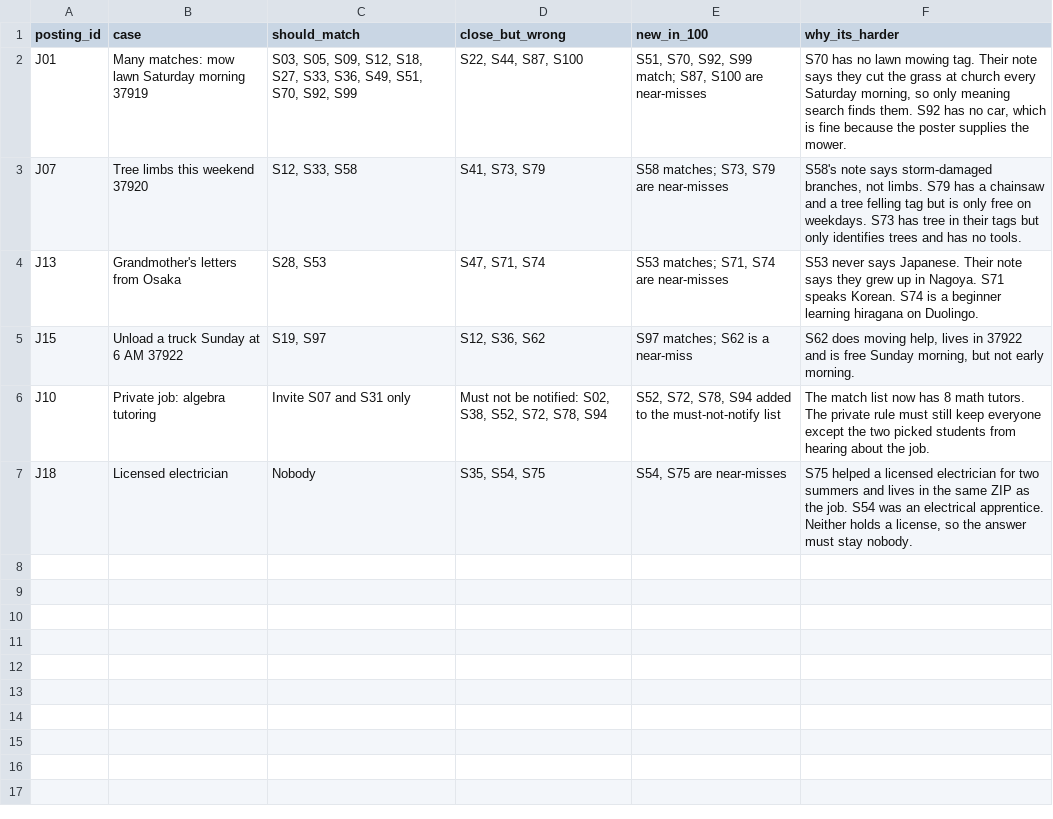
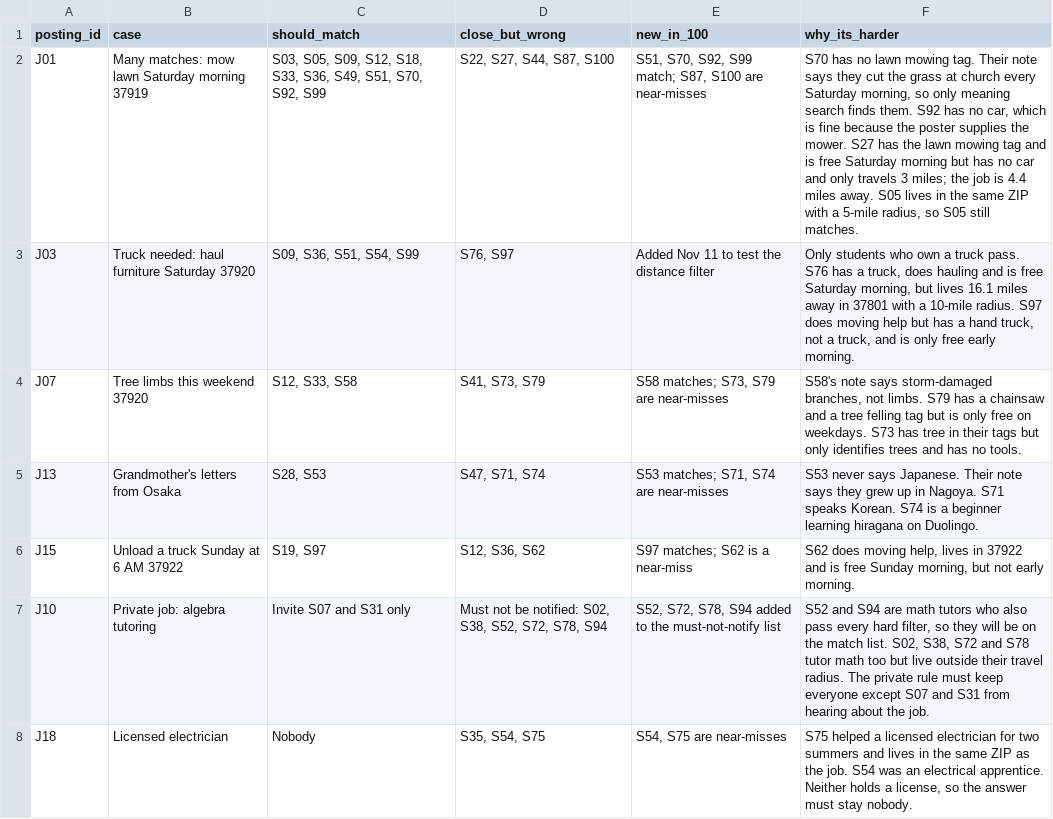
Before and after one commit to haydenhollar/ai301-vol-gig, a CSV file: data/planted_cases.csv, drawn as a sheet; addresses are those after the commit; the diff names each change by its address in the sheet, - before the commit and + after, or states it on an @@ line.

```diff
--- a/data/planted_cases.csv
+++ b/data/planted_cases.csv
-C2 (should_match): …S12, S18, S27, S33, S36,…
+C2 (should_match): …S12, S18, S33, S36,…
-D2 (close_but_wrong): S22, S44, S87, S100
+D2 (close_but_wrong): S22, S27, S44, S87, S100
-F2 (why_its_harder): …the mower.
+F2 (why_its_harder): …the mower. S27 has the lawn mowing tag and is free Saturday morning but has no car and only travels 3 miles; the job is 4.4 miles away. S05 lives in the same ZIP with a 5-mile radius, so S05 still matches.
+row 3: J03 | Truck needed: haul furniture Saturday 37920 | S09, S36, S51, S54, S99 | S76, S97 | Added Nov 11 to test the distance filter | Only students who own a truck pass. S76 has a truck, does hauling and is free Saturday morning, but lives 16.1 miles away in 37801 with a 10-mile radius. S97 does moving help but has a hand truck, not a truck, and is only free early morning.
-F7 (why_its_harder): The match list now has 8 math tutors. The private rule must still keep everyone except the two picked students from hearing…
+F7 (why_its_harder): S52 and S94 are math tutors who also pass every hard filter, so they will be on the match list. S02, S38, S72 and S78 tutor math too but live outside their travel radius. The private rule must keep everyone except S07 and S31 from hearing…
```
Also changed, not shown: data/students.csv, 1 other file.
